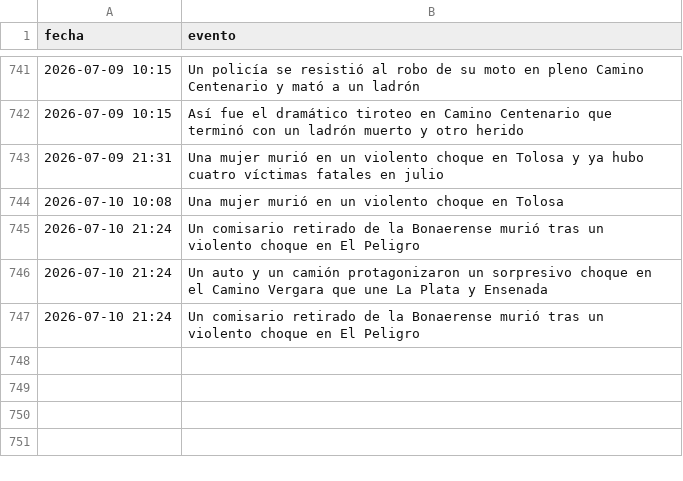
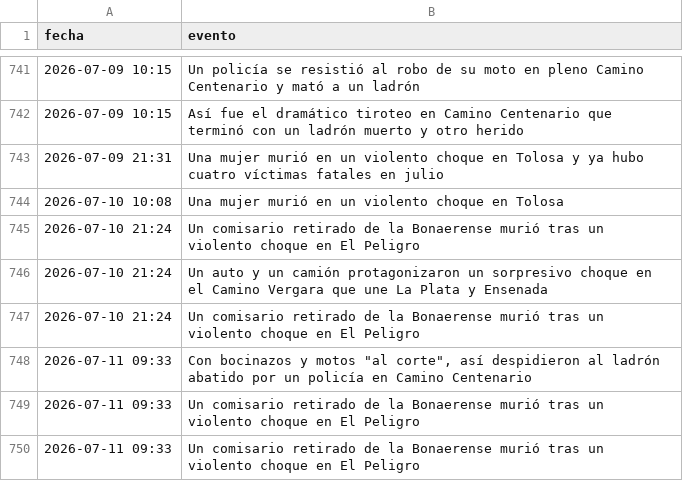
Before and after one commit to FacundoSu1986/monitor-servicios-lp, a CSV file: historial_lp.csv, drawn as a sheet; only a part is shown, gaps mark what is left out.

```diff
--- a/historial_lp.csv
+++ b/historial_lp.csv
@@ -747 +747,4 @@ fecha,evento
 2026-07-10 21:24,Un comisario retirado de la Bonaerense murió tras un violento choque en El Peligro
+2026-07-11 09:33,"Con bocinazos y motos ""al corte"", así despidieron al ladrón abatido por un policía en Camino Centenario"
+2026-07-11 09:33,Un comisario retirado de la Bonaerense murió tras un violento choque en El Peligro
+2026-07-11 09:33,Un comisario retirado de la Bonaerense murió tras un violento choque en El Peligro
```
